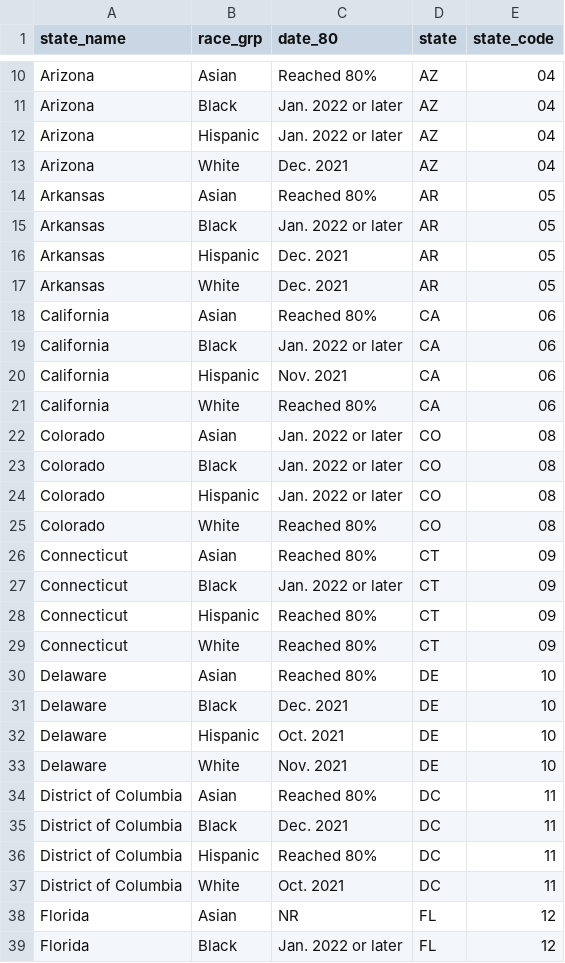
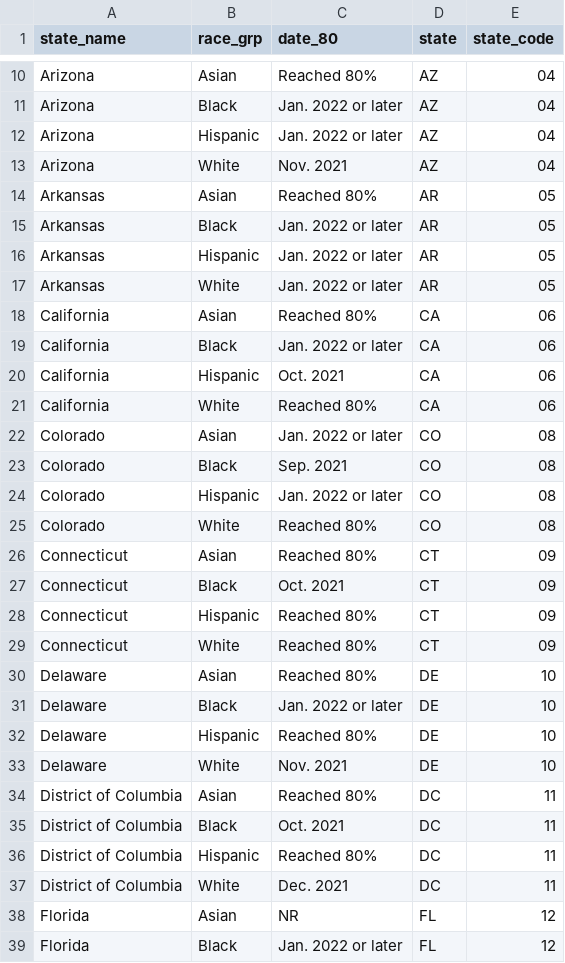
Before and after one commit to PPML/vax_equity_tracker, a CSV file: estimates/date_reach_80.csv, drawn as a sheet; only a part is shown, gaps mark what is left out; the diff covers the shown part only.

```diff
--- a/estimates/date_reach_80.csv
+++ b/estimates/date_reach_80.csv
@@ -12,13 +12,13 @@
 "Arizona","Hispanic","Jan. 2022 or later","AZ","04"
-"Arizona","White","Dec. 2021","AZ","04"
+"Arizona","White","Nov. 2021","AZ","04"
 "Arkansas","Asian","Reached 80%","AR","05"
 "Arkansas","Black","Jan. 2022 or later","AR","05"
-"Arkansas","Hispanic","Dec. 2021","AR","05"
-"Arkansas","White","Dec. 2021","AR","05"
+"Arkansas","Hispanic","Jan. 2022 or later","AR","05"
+"Arkansas","White","Jan. 2022 or later","AR","05"
 "California","Asian","Reached 80%","CA","06"
 "California","Black","Jan. 2022 or later","CA","06"
-"California","Hispanic","Nov. 2021","CA","06"
+"California","Hispanic","Oct. 2021","CA","06"
 "California","White","Reached 80%","CA","06"
 "Colorado","Asian","Jan. 2022 or later","CO","08"
-"Colorado","Black","Jan. 2022 or later","CO","08"
+"Colorado","Black","Sep. 2021","CO","08"
 "Colorado","Hispanic","Jan. 2022 or later","CO","08"
@@ -26,3 +26,3 @@
 "Connecticut","Asian","Reached 80%","CT","09"
-"Connecticut","Black","Jan. 2022 or later","CT","09"
+"Connecticut","Black","Oct. 2021","CT","09"
 "Connecticut","Hispanic","Reached 80%","CT","09"
@@ -30,9 +30,9 @@
 "Delaware","Asian","Reached 80%","DE","10"
-"Delaware","Black","Dec. 2021","DE","10"
-"Delaware","Hispanic","Oct. 2021","DE","10"
+"Delaware","Black","Jan. 2022 or later","DE","10"
+"Delaware","Hispanic","Reached 80%","DE","10"
 "Delaware","White","Nov. 2021","DE","10"
 "District of Columbia","Asian","Reached 80%","DC","11"
-"District of Columbia","Black","Dec. 2021","DC","11"
+"District of Columbia","Black","Oct. 2021","DC","11"
 "District of Columbia","Hispanic","Reached 80%","DC","11"
-"District of Columbia","White","Oct. 2021","DC","11"
+"District of Columbia","White","Dec. 2021","DC","11"
 "Florida","Asian","NR","FL","12"
```
Also changed, not shown: 44 edited cells elsewhere in this file, 4 other files.
